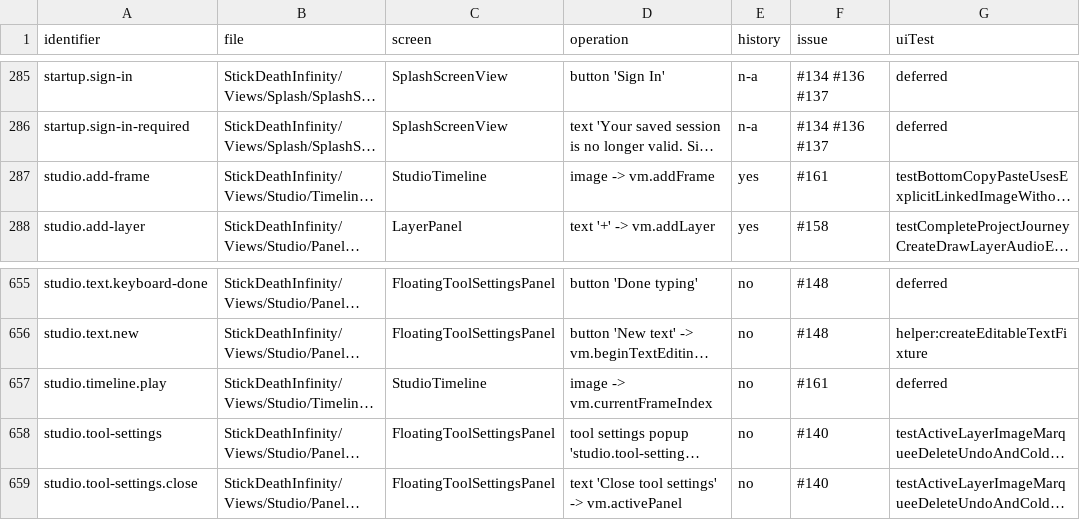
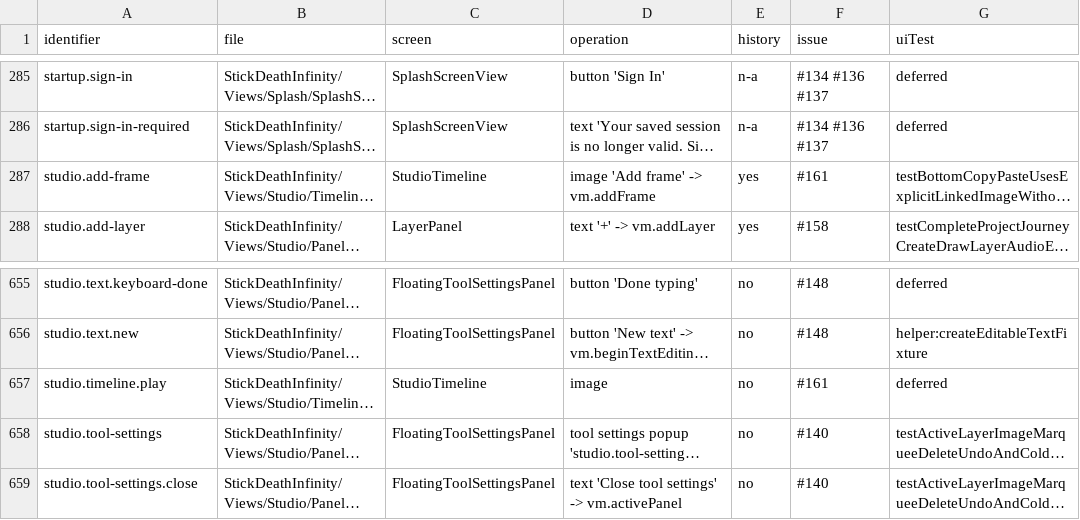
Before and after one commit to jmw7629/StickDeath-Infinity-, a CSV file: docs/control-evidence-map.csv, drawn as a sheet; only a part is shown, gaps mark what is left out; long unchanged cells end in …; the diff names each change by its address in the sheet, - before the commit and + after, or states it on an @@ line.

Commit message:
Improve timeline touch targets and preserve Spatter drafts during test scrolling

```diff
--- a/docs/control-evidence-map.csv
+++ b/docs/control-evidence-map.csv
-D287 (operation): image -> vm.addFrame
+D287 (operation): image 'Add frame' -> vm.addFrame
-D657 (operation): image -> vm.currentFrameIndex
+D657 (operation): image
```
Also changed, not shown: 3 other files.
